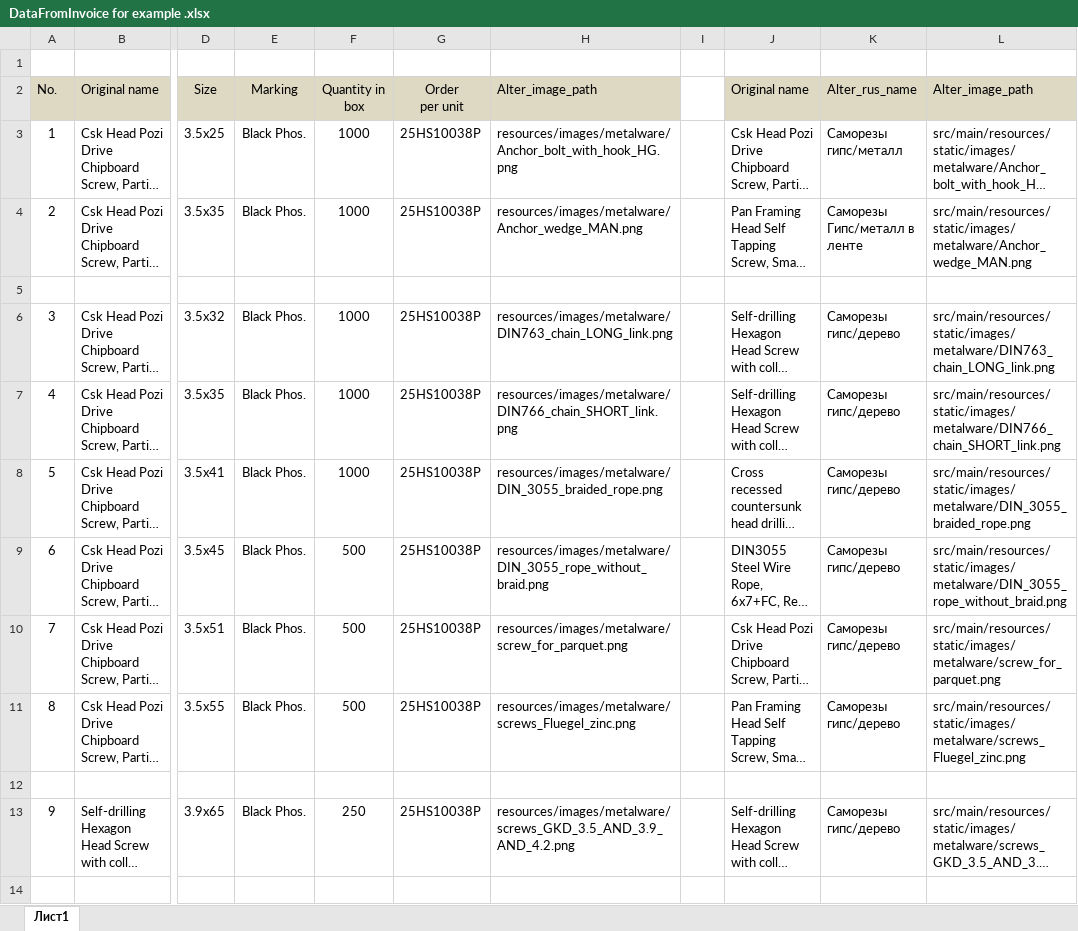
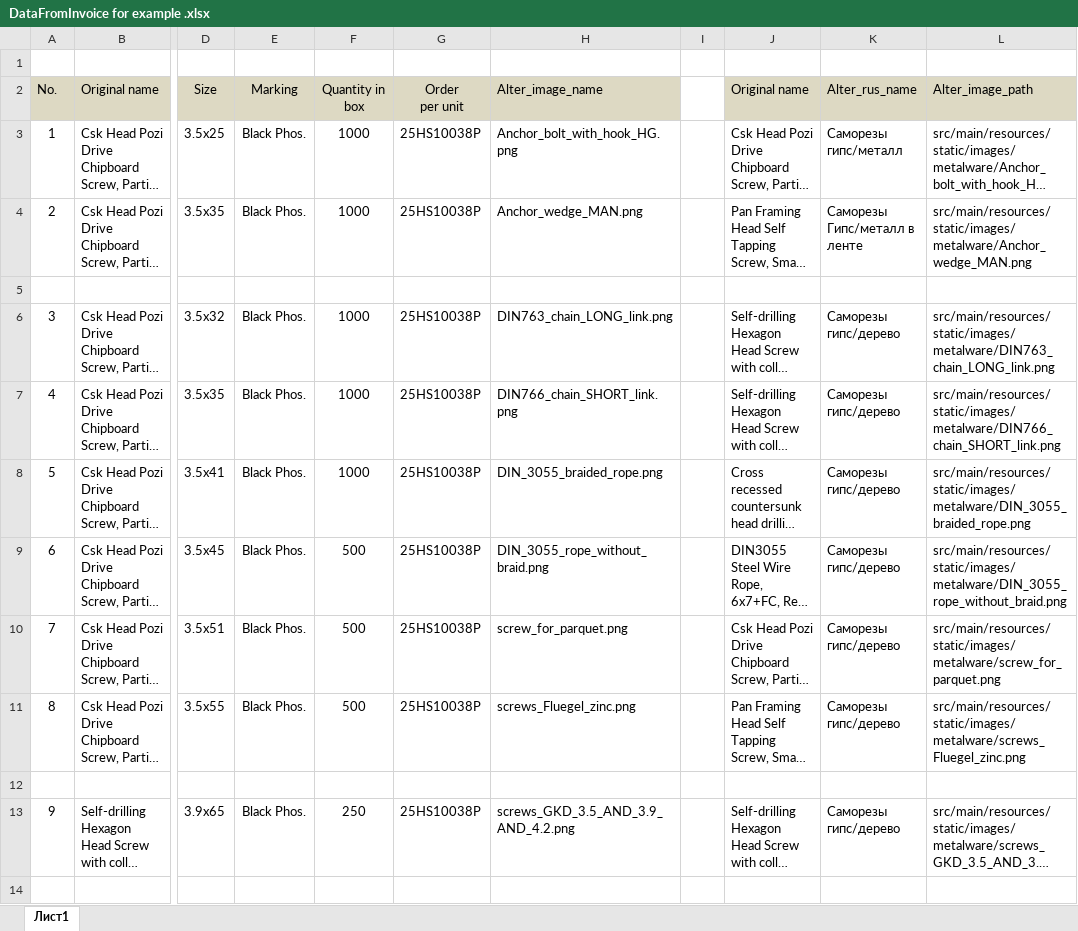
Before and after one commit to antonkol1993/doc-generator, an Excel workbook: excel-example/DataFromInvoice for example .xlsx, sheet Лист1, drawn as a sheet; only a part is shown, gaps mark what is left out; long unchanged cells end in …; values as stored, in another font and other column widths than the file's, no borders; the diff covers the shown part only; the diff names each change by its address in the sheet, - before the commit and + after, or states it on an @@ line.

```diff
--- a/excel-example/DataFromInvoice for example .xlsx (sheet Лист1)
+++ b/excel-example/DataFromInvoice for example .xlsx (sheet Лист1)
-H2: Alter_image_path
+H2: Alter_image_name
-H3 (Alter_image_name): resources/images/metalware/Anchor_bolt_with_hook_HG.png
+H3 (Alter_image_name): Anchor_bolt_with_hook_HG.png
-H4 (Alter_image_name): resources/images/metalware/Anchor_wedge_MAN.png
+H4 (Alter_image_name): Anchor_wedge_MAN.png
-H6 (Alter_image_name): resources/images/metalware/DIN763_chain_LONG_link.png
+H6 (Alter_image_name): DIN763_chain_LONG_link.png
-H7 (Alter_image_name): resources/images/metalware/DIN766_chain_SHORT_link.png
+H7 (Alter_image_name): DIN766_chain_SHORT_link.png
-H8 (Alter_image_name): resources/images/metalware/DIN_3055_braided_rope.png
+H8 (Alter_image_name): DIN_3055_braided_rope.png
-H9 (Alter_image_name): resources/images/metalware/DIN_3055_rope_without_braid.png
+H9 (Alter_image_name): DIN_3055_rope_without_braid.png
-H10 (Alter_image_name): resources/images/metalware/screw_for_parquet.png
+H10 (Alter_image_name): screw_for_parquet.png
-H11 (Alter_image_name): resources/images/metalware/screws_Fluegel_zinc.png
+H11 (Alter_image_name): screws_Fluegel_zinc.png
-H13 (Alter_image_name): resources/images/metalware/screws_GKD_3.5_AND_3.9_AND_4.2.png
+H13 (Alter_image_name): screws_GKD_3.5_AND_3.9_AND_4.2.png
```
Also changed, not shown: 13 edited cells elsewhere in this sheet, 4 other files.
